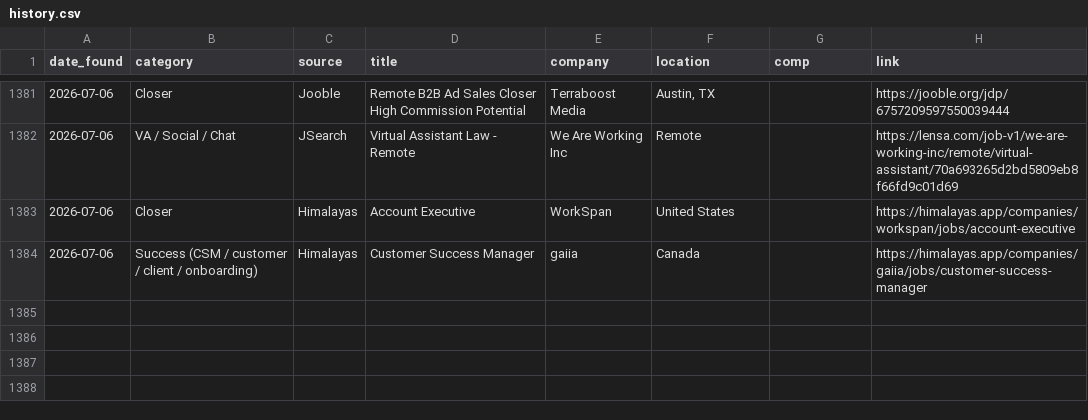
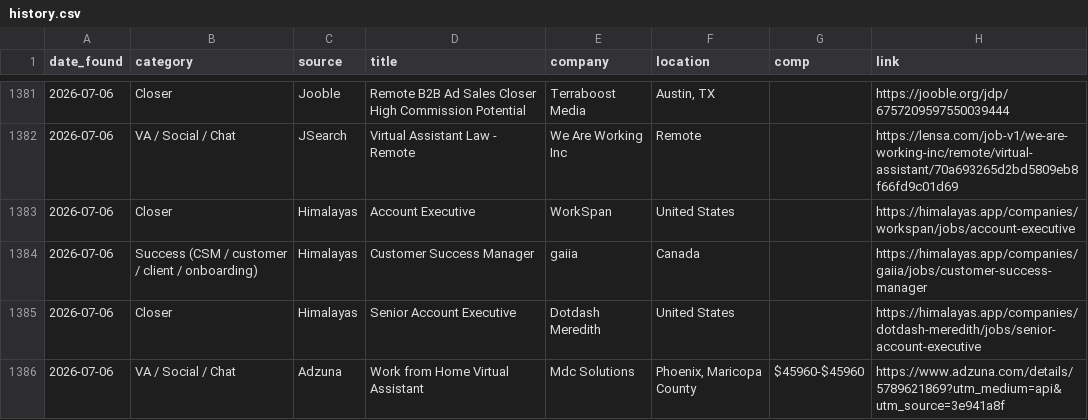
Before and after one commit to annaaimodel/better-prompt-ai-main, a CSV file: jobs/history.csv, drawn as a sheet; only a part is shown, gaps mark what is left out; the diff names each change by its address in the sheet, - before the commit and + after, or states it on an @@ line.

```diff
--- a/jobs/history.csv
+++ b/jobs/history.csv
+row 1385: 2026-07-06 | Closer | Himalayas | Senior Account Executive | Dotdash Meredith | United States |  | https://himalayas.app/companies/dotdash-meredith/jobs/senior-account-executive
+row 1386: 2026-07-06 | VA / Social / Chat | Adzuna | Work from Home Virtual Assistant | Mdc Solutions | Phoenix, Maricopa County | $45960-$45960 | https://www.adzuna.com/details/5789621869?utm_medium=api&utm_source=3e941a8f
```
Also changed, not shown: jobs/daily/2026-07-06.csv, 4 other files.
